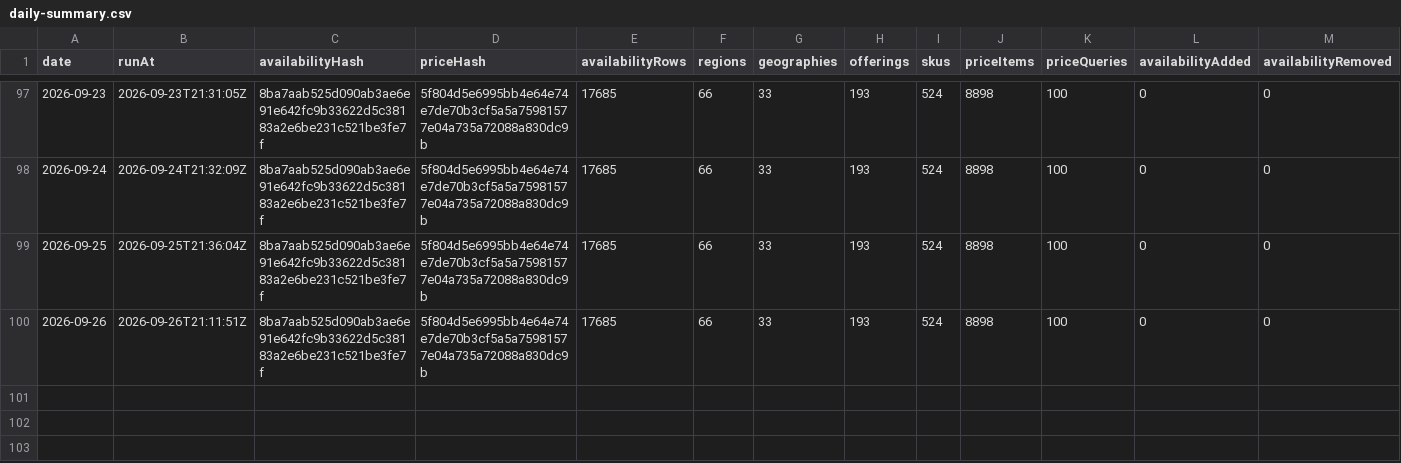
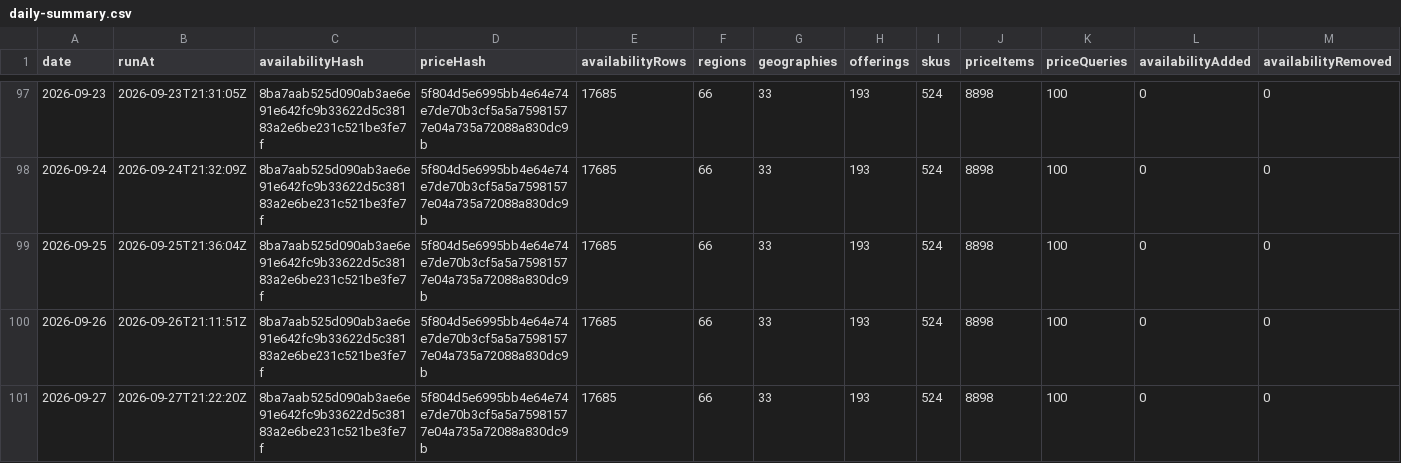
Before and after one commit to s04/azure-regional-services, a CSV file: data/gold/timeseries/daily-summary.csv, drawn as a sheet; only a part is shown, gaps mark what is left out; rows hold the shown columns only; the diff names each change by its address in the sheet, - before the commit and + after, or states it on an @@ line.

```diff
--- a/data/gold/timeseries/daily-summary.csv
+++ b/data/gold/timeseries/daily-summary.csv
+row 101: 2026-09-27 | 2026-09-27T21:22:20Z | 8ba7aab525d090ab3ae6e91e642fc9b33622d5c38183a2e6be231c521be3fe7f | 5f804d5e6995bb4e64e74e7de70b3cf5a5a75981577e04a735a72088a830dc9b | 17685 | 66 | 33 | 193 | 524 | 8898 | 100 | 0 | 0
```
Also changed, not shown: 5 other files.
